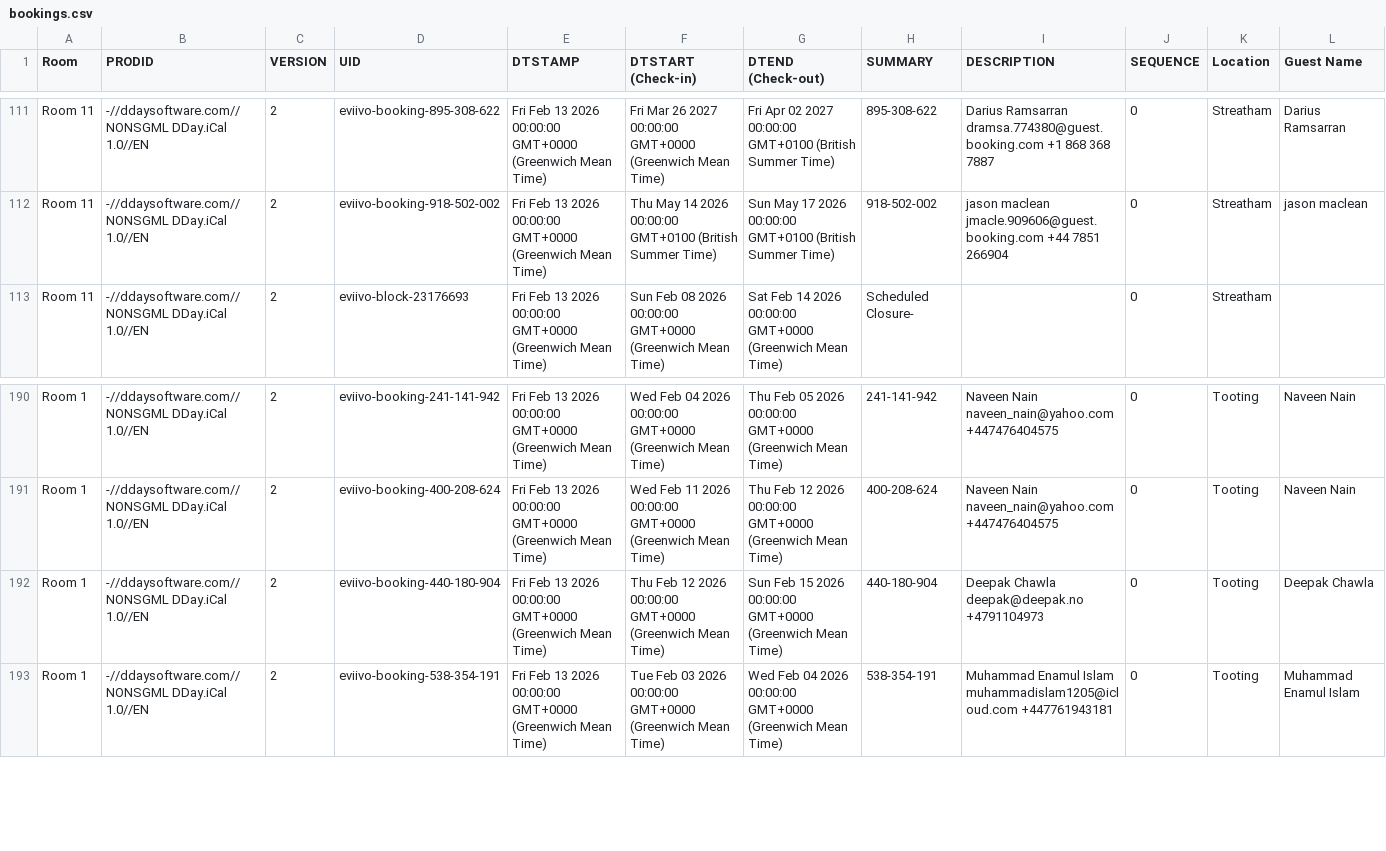
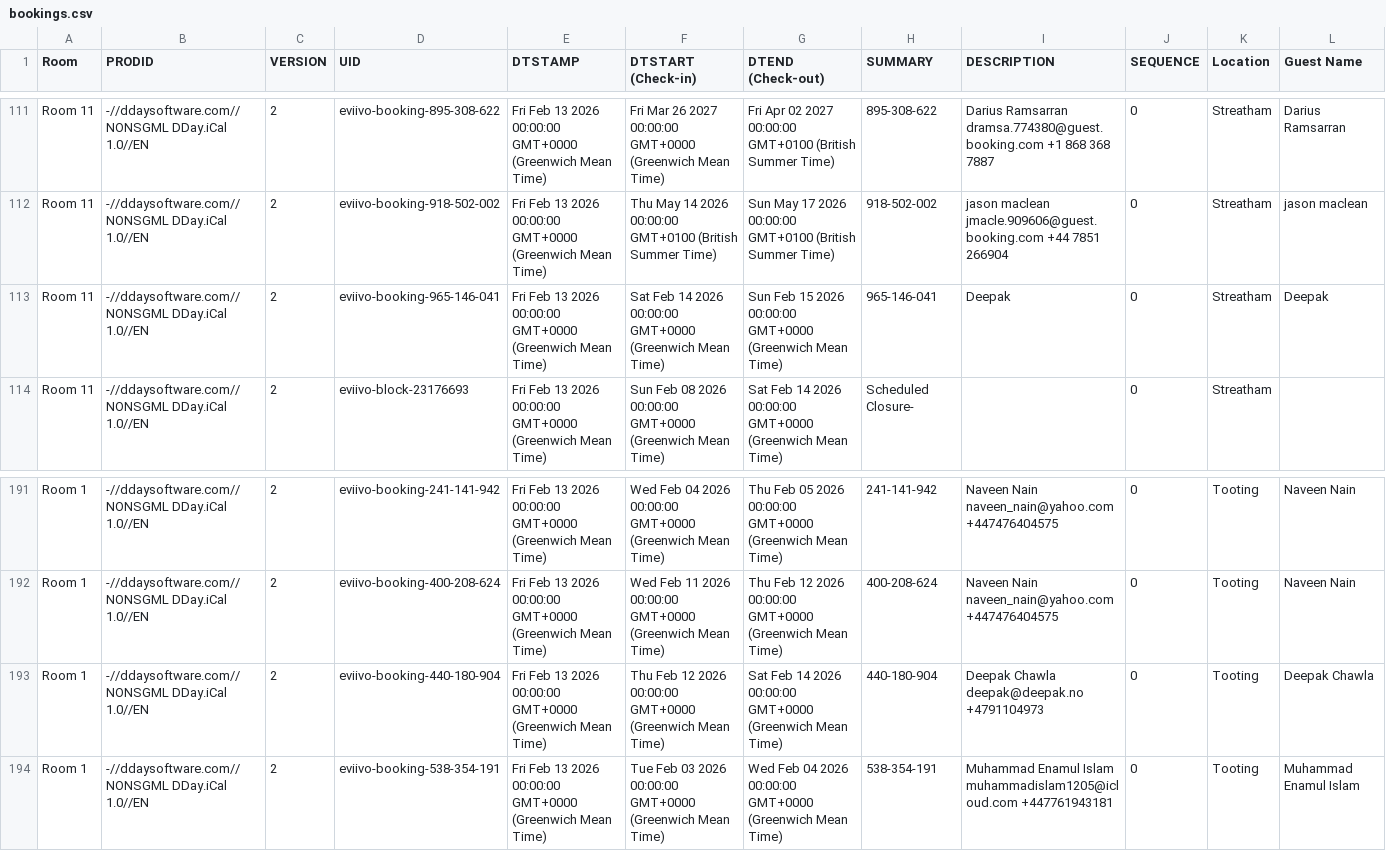
Before and after one commit to McConnell-Properties/ttlock-auto-codes, a CSV file: automation-data/bookings.csv, drawn as a sheet; only a part is shown, gaps mark what is left out; addresses are those after the commit; rows hold the shown columns only; the diff names each change by its address in the sheet, - before the commit and + after, or states it on an @@ line.

Commit message:
Update bookings.csv from GAS

```diff
--- a/automation-data/bookings.csv
+++ b/automation-data/bookings.csv
+row 113: Room 11 | -//ddaysoftware.com//NONSGML DDay.iCal 1.0//EN | 2 | eviivo-booking-965-146-041 | Fri Feb 13 2026 00:00:00 GMT+0000 (Greenwich Mean Time) | Sat Feb 14 2026 00:00:00 GMT+0000 (Greenwich Mean Time) | Sun Feb 15 2026 00:00:00 GMT+0000 (Greenwich Mean Time) | 965-146-041 | Deepak | 0 | Streatham | Deepak
-G193 (DTEND (Check-out)): Sun Feb 15 2026 00:00:00…
+G193 (DTEND (Check-out)): Sat Feb 14 2026 00:00:00…
```
